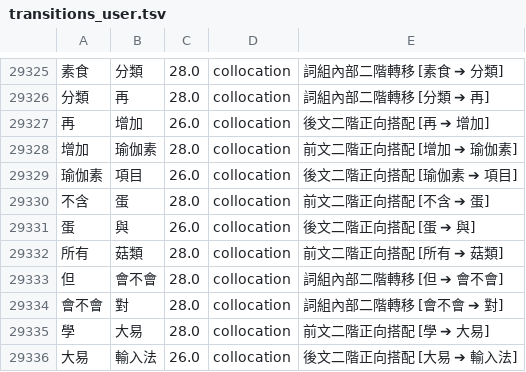
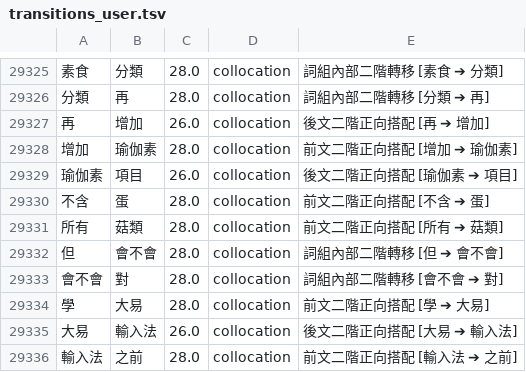
Before and after one commit to Yuktesha/ruhi, a TSV file: ruhi_lexicon/data/transitions_user.tsv, drawn as a sheet; only a part is shown, gaps mark what is left out; the shorter side is filled out with more unchanged rows.

```diff
--- a/ruhi_lexicon/data/transitions_user.tsv
+++ b/ruhi_lexicon/data/transitions_user.tsv
@@ -29330,3 +29330,2 @@
 不含	蛋	28.0	collocation	前文二階正向搭配 [不含 ➔ 蛋]
-蛋	與	26.0	collocation	後文二階正向搭配 [蛋 ➔ 與]
 所有	菇類	28.0	collocation	前文二階正向搭配 [所有 ➔ 菇類]
```
Also changed, not shown: 9 other files.
